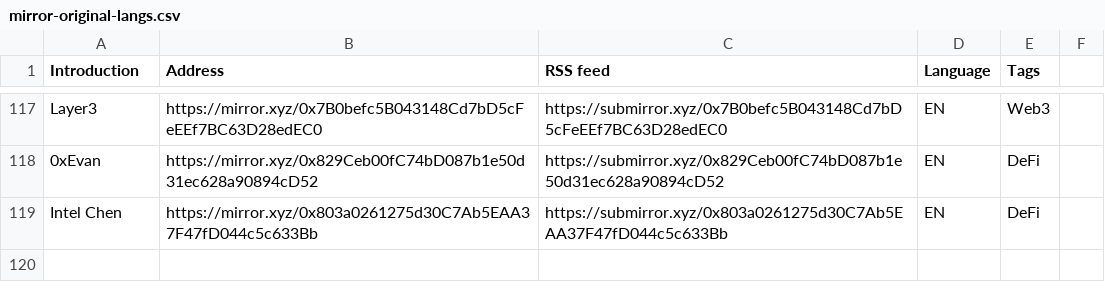
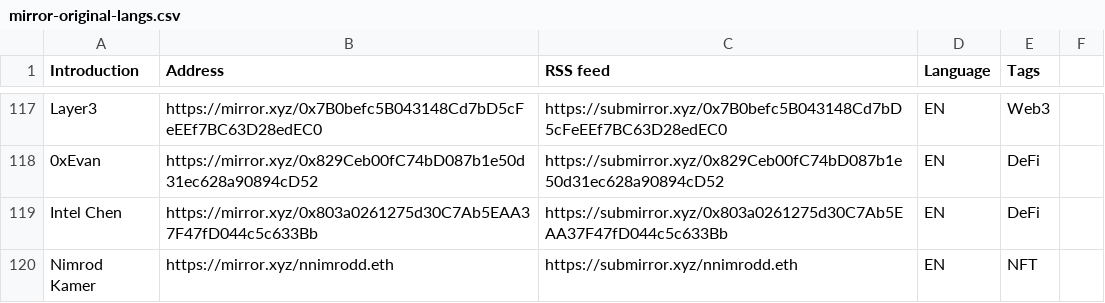
Before and after one commit to dbarobin/awesome-mirror, a CSV file: mirror-original-langs.csv, drawn as a sheet; only a part is shown, gaps mark what is left out; the diff names each change by its address in the sheet, - before the commit and + after, or states it on an @@ line.

Commit message:
Add Nimrod Kamer

```diff
--- a/mirror-original-langs.csv
+++ b/mirror-original-langs.csv
+row 120: Nimrod Kamer | https://mirror.xyz/nnimrodd.eth | https://submirror.xyz/nnimrodd.eth | EN | NFT
```
Also changed, not shown: mirror-original.csv.
